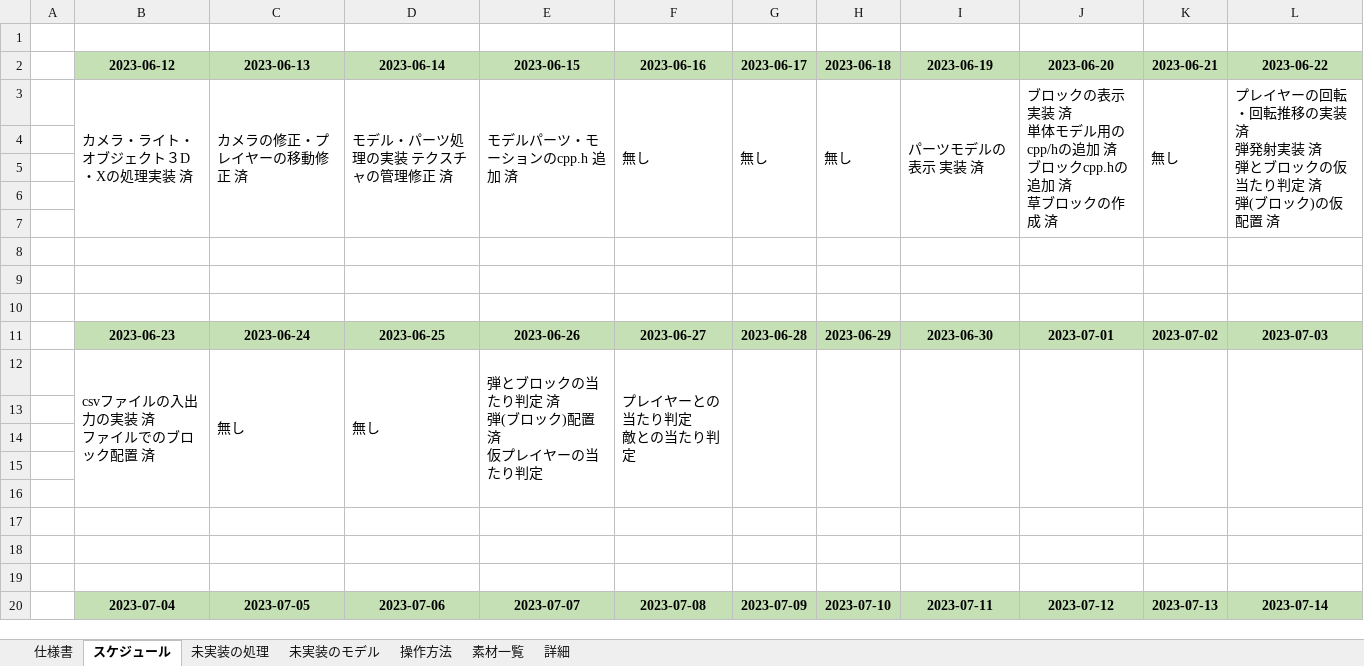
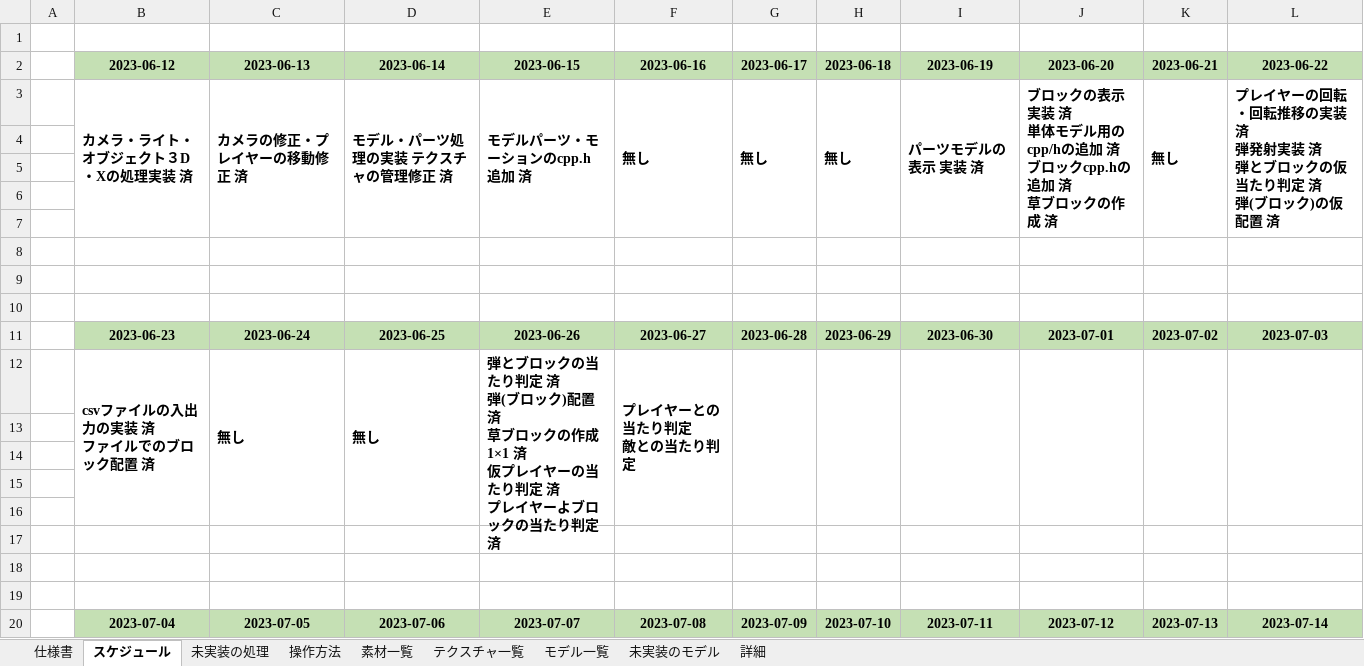
Before and after one commit to keisuke0211/pixel, an Excel workbook: data/ゲームデータ.xlsx, sheet スケジュール, drawn as a sheet; values as stored, in another font and other column widths than the file's, no borders; ↵ is a line break in a cell; the diff names each change by its address in the sheet, - before the commit and + after, or states it on an @@ line.

```diff
--- a/data/ゲームデータ.xlsx (sheet スケジュール)
+++ b/data/ゲームデータ.xlsx (sheet スケジュール)
+sheet tab: テクスチャ一覧
+sheet tab: モデル一覧
@@ sheet tab order changed: 仕様書 | スケジュール | 未実装の処理 | 操作方法 | 素材一覧 | テクスチャ一覧 | モデル一覧 | 未実装のモデル | 詳細 @@
-B3:L3 bold: off
+B3:L3 bold: on
-B12:F12 bold: off
+B12:F12 bold: on
-E12 (2023-06-15): …置 済 ↵ 仮プレイヤーの当たり判定
+E12 (2023-06-15): …置 済 ↵ 草ブロックの作成 1×1 済 ↵ 仮プレイヤーの当たり判定 済 ↵ プレイヤーよブロックの当たり判定 済
```
Also changed, not shown: sheet 操作方法, sheet 素材一覧, sheet 詳細, sheet 未実装の処理, 13 other files.
